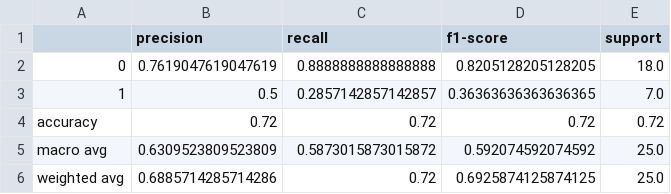
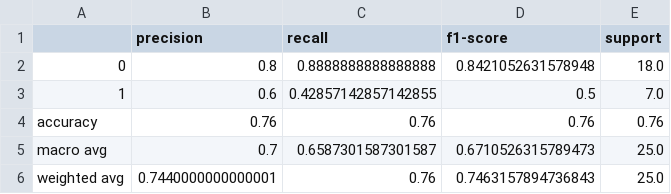
Before and after one commit to per6x/CSE3000, a CSV file: kraken_taxonomy/mrmr/baseline_classification_report.csv, drawn as a sheet.

```diff
--- a/kraken_taxonomy/mrmr/baseline_classification_report.csv
+++ b/kraken_taxonomy/mrmr/baseline_classification_report.csv
@@ -1,6 +1,6 @@
 ;precision;recall;f1-score;support
-0;0.7619047619047619;0.8888888888888888;0.8205128205128205;18.0
-1;0.5;0.2857142857142857;0.36363636363636365;7.0
-accuracy;0.72;0.72;0.72;0.72
-macro avg;0.6309523809523809;0.5873015873015872;0.592074592074592;25.0
-weighted avg;0.6885714285714286;0.72;0.6925874125874125;25.0
+0;0.8;0.8888888888888888;0.8421052631578948;18.0
+1;0.6;0.42857142857142855;0.5;7.0
+accuracy;0.76;0.76;0.76;0.76
+macro avg;0.7;0.6587301587301587;0.6710526315789473;25.0
+weighted avg;0.7440000000000001;0.76;0.7463157894736843;25.0
```
Also changed, not shown: kraken_taxonomy/labels.csv, 36 other files.
